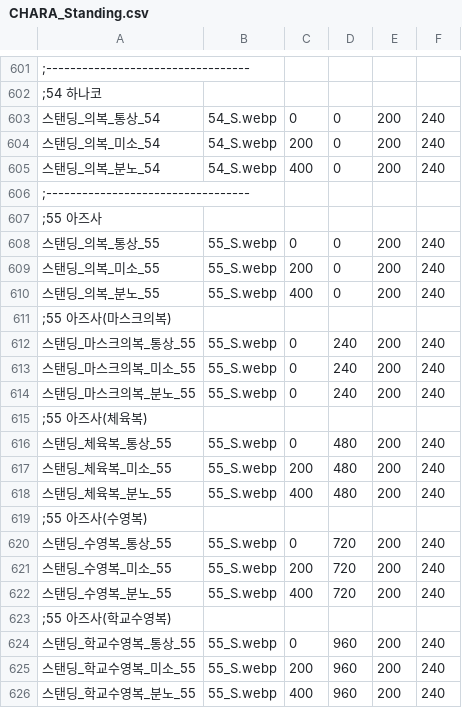
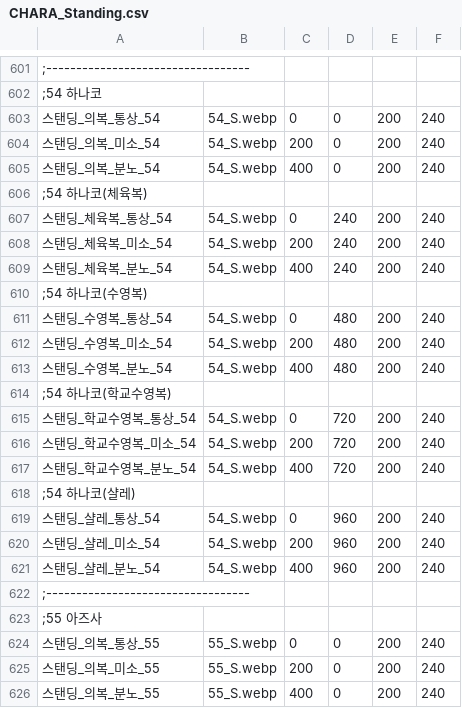
Before and after one commit to echintoad/eraBAK-, a CSV file: resources/Character/CHARA_Standing.csv, drawn as a sheet; only a part is shown, gaps mark what is left out; the shorter side is filled out with more unchanged rows; the diff covers the shown part only; the diff names each change by its address in the sheet, - before the commit and + after, or states it on an @@ line.

```diff
--- a/resources/Character/CHARA_Standing.csv
+++ b/resources/Character/CHARA_Standing.csv
+row 606: ;54 하나코(체육복)
+row 607: 스탠딩_체육복_통상_54 | 54_S.webp | 0 | 240 | 200 | 240
+row 608: 스탠딩_체육복_미소_54 | 54_S.webp | 200 | 240 | 200 | 240
+row 609: 스탠딩_체육복_분노_54 | 54_S.webp | 400 | 240 | 200 | 240
+row 610: ;54 하나코(수영복)
+row 611: 스탠딩_수영복_통상_54 | 54_S.webp | 0 | 480 | 200 | 240
+row 612: 스탠딩_수영복_미소_54 | 54_S.webp | 200 | 480 | 200 | 240
+row 613: 스탠딩_수영복_분노_54 | 54_S.webp | 400 | 480 | 200 | 240
+row 614: ;54 하나코(학교수영복)
+row 615: 스탠딩_학교수영복_통상_54 | 54_S.webp | 0 | 720 | 200 | 240
+row 616: 스탠딩_학교수영복_미소_54 | 54_S.webp | 200 | 720 | 200 | 240
+row 617: 스탠딩_학교수영복_분노_54 | 54_S.webp | 400 | 720 | 200 | 240
+row 618: ;54 하나코(샬레)
+row 619: 스탠딩_샬레_통상_54 | 54_S.webp | 0 | 960 | 200 | 240
+row 620: 스탠딩_샬레_미소_54 | 54_S.webp | 200 | 960 | 200 | 240
+row 621: 스탠딩_샬레_분노_54 | 54_S.webp | 400 | 960 | 200 | 240
```
Also changed, not shown: 12 added rows elsewhere in this file, resources/Character/CHARA_Face.csv, 6 other files.
